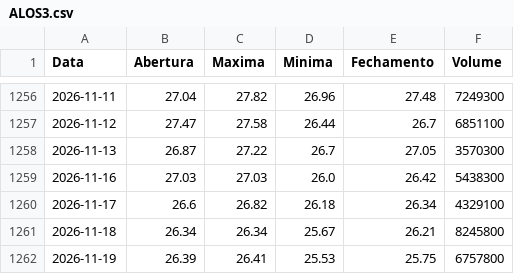
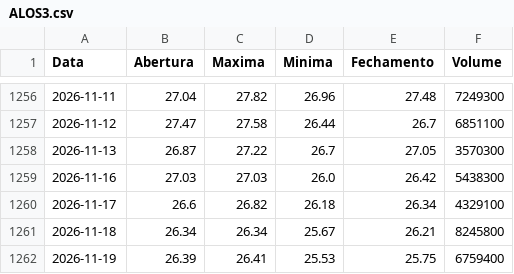
Before and after one commit to lucasrc94-lang/Analisador-B3, a CSV file: dados/ALOS3.csv, drawn as a sheet; only a part is shown, gaps mark what is left out.

```diff
--- a/dados/ALOS3.csv
+++ b/dados/ALOS3.csv
@@ -1261,2 +1261,2 @@ Data,Abertura,Maxima,Minima,Fechamento,Volume
 2026-11-18,26.34,26.34,25.67,26.21,8245800
-2026-11-19,26.39,26.41,25.53,25.75,6757800
+2026-11-19,26.39,26.41,25.53,25.75,6759400
```
Also changed, not shown: dados/ABEV3.csv, dados/ALPA4.csv, 52 other files.
